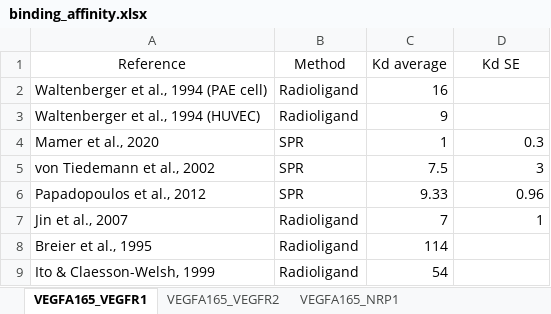
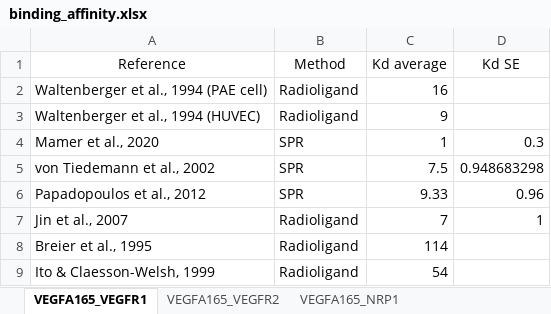
Before and after one commit to YunjeongLee/meta-analysis-for-VEGF-signaling, an Excel workbook: data/binding_affinity.xlsx, sheet VEGFA165_VEGFR1, drawn as a sheet; values as stored, in another font and other column widths than the file's, no borders; the diff names each change by its address in the sheet, - before the commit and + after, or states it on an @@ line.

Commit message:
update SE [Tidemann, 2002] by dividing the original value by sqrt(10)

```diff
--- a/data/binding_affinity.xlsx (sheet VEGFA165_VEGFR1)
+++ b/data/binding_affinity.xlsx (sheet VEGFA165_VEGFR1)
-D5 (Kd SE): 3
+D5 (Kd SE): 0.948683298
```
